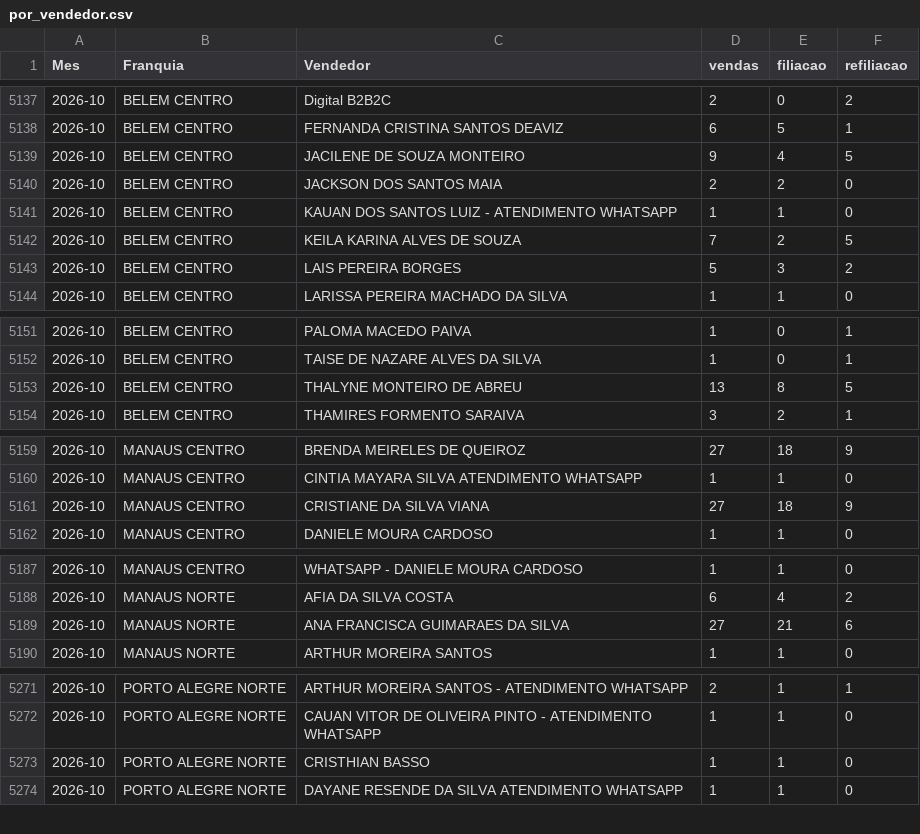
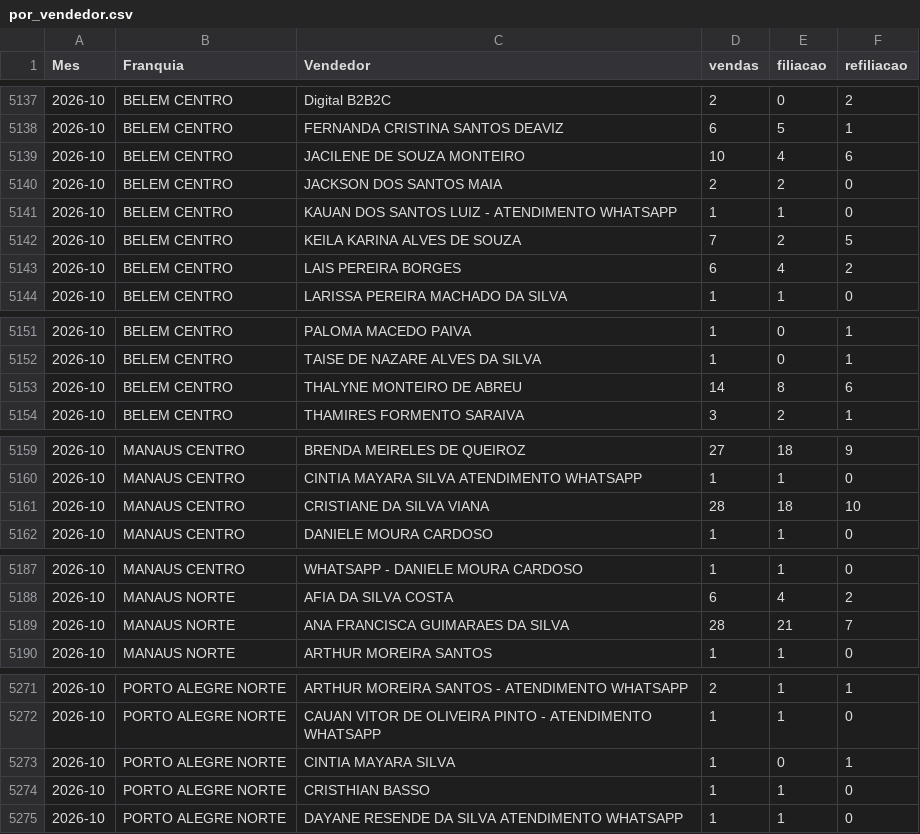
Before and after one commit to matheussouza28/dashboard-vendas-cdt, a CSV file: data/por_vendedor.csv, drawn as a sheet; only a part is shown, gaps mark what is left out; the diff covers the shown part only.

```diff
--- a/data/por_vendedor.csv
+++ b/data/por_vendedor.csv
@@ -5138,3 +5138,3 @@ Mes,Franquia,Vendedor,vendas,filiacao,refiliacao
 2026-10,BELEM CENTRO,FERNANDA CRISTINA SANTOS DEAVIZ,6,5,1
-2026-10,BELEM CENTRO,JACILENE DE SOUZA MONTEIRO,9,4,5
+2026-10,BELEM CENTRO,JACILENE DE SOUZA MONTEIRO,10,4,6
 2026-10,BELEM CENTRO,JACKSON DOS SANTOS MAIA,2,2,0
@@ -5142,3 +5142,3 @@ Mes,Franquia,Vendedor,vendas,filiacao,refiliacao
 2026-10,BELEM CENTRO,KEILA KARINA ALVES DE SOUZA,7,2,5
-2026-10,BELEM CENTRO,LAIS PEREIRA BORGES,5,3,2
+2026-10,BELEM CENTRO,LAIS PEREIRA BORGES,6,4,2
 2026-10,BELEM CENTRO,LARISSA PEREIRA MACHADO DA SILVA,1,1,0
@@ -5152,3 +5152,3 @@ Mes,Franquia,Vendedor,vendas,filiacao,refiliacao
 2026-10,BELEM CENTRO,TAISE DE NAZARE ALVES DA SILVA,1,0,1
-2026-10,BELEM CENTRO,THALYNE MONTEIRO DE ABREU,13,8,5
+2026-10,BELEM CENTRO,THALYNE MONTEIRO DE ABREU,14,8,6
 2026-10,BELEM CENTRO,THAMIRES FORMENTO SARAIVA,3,2,1
@@ -5160,3 +5160,3 @@ Mes,Franquia,Vendedor,vendas,filiacao,refiliacao
 2026-10,MANAUS CENTRO,CINTIA MAYARA SILVA ATENDIMENTO WHATSAPP,1,1,0
-2026-10,MANAUS CENTRO,CRISTIANE DA SILVA VIANA,27,18,9
+2026-10,MANAUS CENTRO,CRISTIANE DA SILVA VIANA,28,18,10
 2026-10,MANAUS CENTRO,DANIELE MOURA CARDOSO,1,1,0
@@ -5188,3 +5188,3 @@ Mes,Franquia,Vendedor,vendas,filiacao,refiliacao
 2026-10,MANAUS NORTE,AFIA DA SILVA COSTA,6,4,2
-2026-10,MANAUS NORTE,ANA FRANCISCA GUIMARAES DA SILVA,27,21,6
+2026-10,MANAUS NORTE,ANA FRANCISCA GUIMARAES DA SILVA,28,21,7
 2026-10,MANAUS NORTE,ARTHUR MOREIRA SANTOS,1,1,0
@@ -5272,2 +5272,3 @@ Mes,Franquia,Vendedor,vendas,filiacao,refiliacao
 2026-10,PORTO ALEGRE NORTE,CAUAN VITOR DE OLIVEIRA PINTO - ATENDIMENTO WHATSAPP,1,1,0
+2026-10,PORTO ALEGRE NORTE,CINTIA MAYARA SILVA,1,0,1
 2026-10,PORTO ALEGRE NORTE,CRISTHIAN BASSO,1,1,0
```
Also changed, not shown: 4 edited cells elsewhere in this file, data/resumo_diario.csv, 5 other files.
